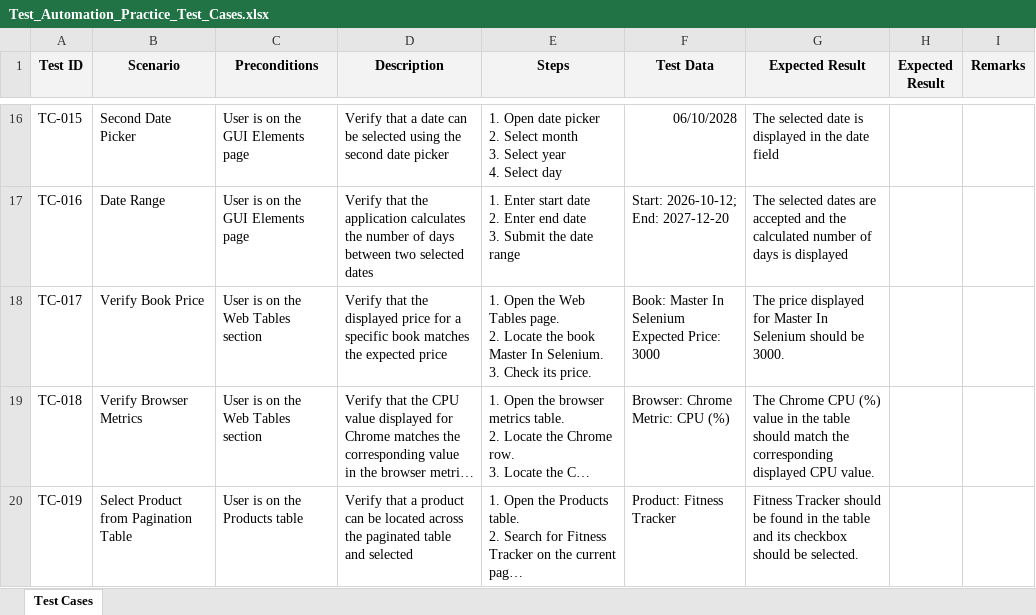
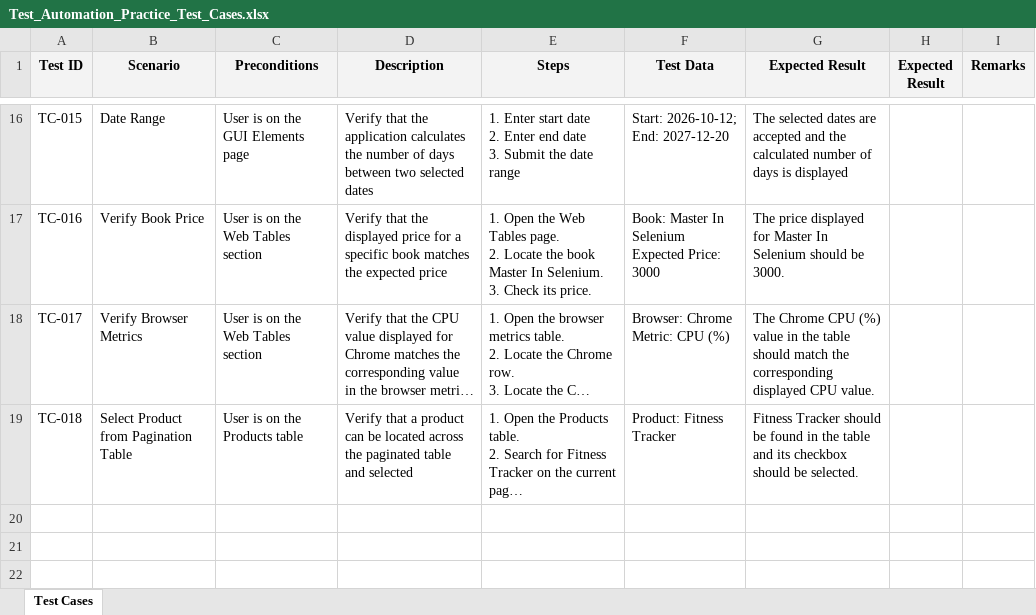
Before and after one commit to zainababbas514/test_automation_practice, an Excel workbook: testCases/Test_Automation_Practice_Test_Cases.xlsx, sheet Test Cases, drawn as a sheet; only a part is shown, gaps mark what is left out; long unchanged cells end in …; values as stored, in another font and other column widths than the file's, no borders; removed rows and columns are numbered as before the commit, all else as after; ↵ is a line break in a cell; the diff covers the shown part only; the diff names each change by its address in the sheet, - before the commit and + after, or states it on an @@ line.

```diff
--- a/testCases/Test_Automation_Practice_Test_Cases.xlsx (sheet Test Cases)
+++ b/testCases/Test_Automation_Practice_Test_Cases.xlsx (sheet Test Cases)
-B16 (Scenario): Second Date Picker
+B16 (Scenario): Date Range
-D16 (Description): Verify that a date can be selected using the second date picker
+D16 (Description): Verify that the application calculates the number of days between two selected dates
-E16 (Steps): 1. Open date picker ↵ 2. Select month ↵ 3. Select year ↵ 4. Select day
+E16 (Steps): 1. Enter start date ↵ 2. Enter end date ↵ 3. Submit the date range
-F16 (Test Data): 06/10/2028
+F16 (Test Data): Start: 2026-10-12; End: 2027-12-20
-G16 (Expected Result): The selected date is displayed in the date field
+G16 (Expected Result): The selected dates are accepted and the calculated number of days is displayed
-row 17: TC-016 | Date Range | User is on the GUI Elements page | Verify that the application calculates the number of days between two selected dates | 1. Enter start date ↵ 2. Enter end date ↵ 3. Submit the date range | Start: 2026-10-12; End: 2027-12-20 | The selected dates are accepted and the calculated number of days is displayed
-A17 (Test ID): TC-017
+A17 (Test ID): TC-016
-A18 (Test ID): TC-018
+A18 (Test ID): TC-017
-A19 (Test ID): TC-019
+A19 (Test ID): TC-018
```
Also changed, not shown: 55 edited cells and cell formats elsewhere in this sheet, 1 other file.
